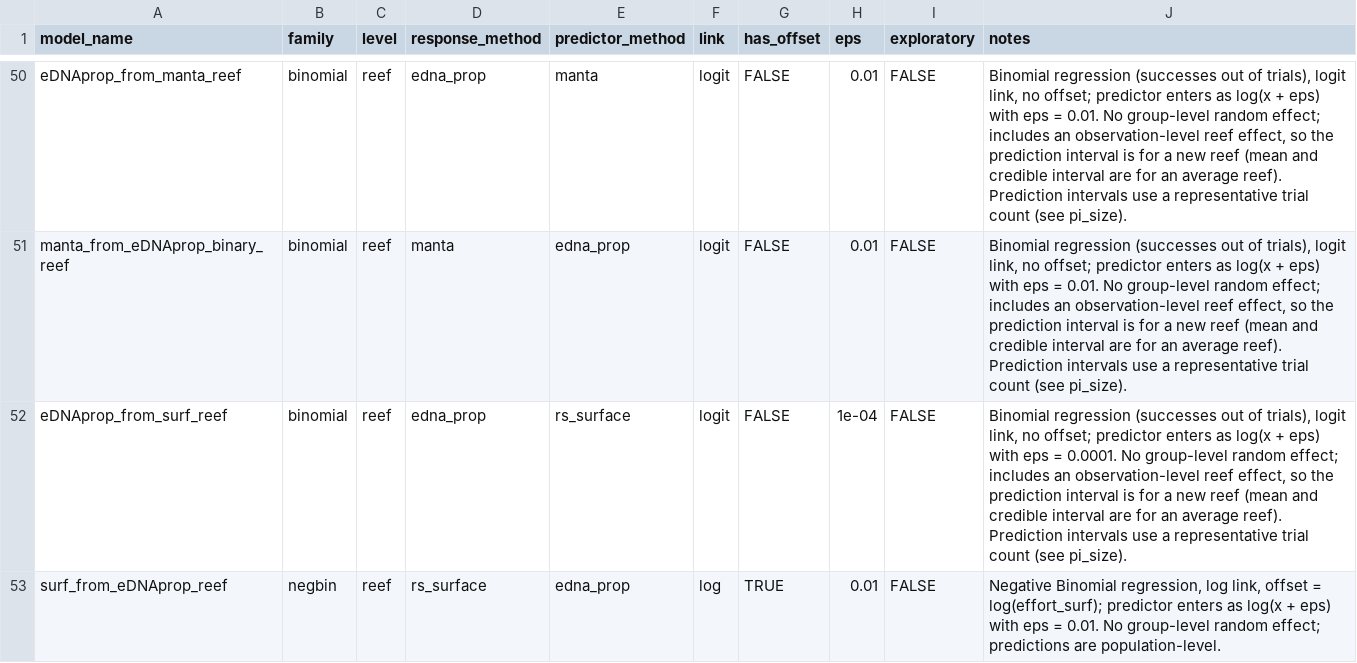
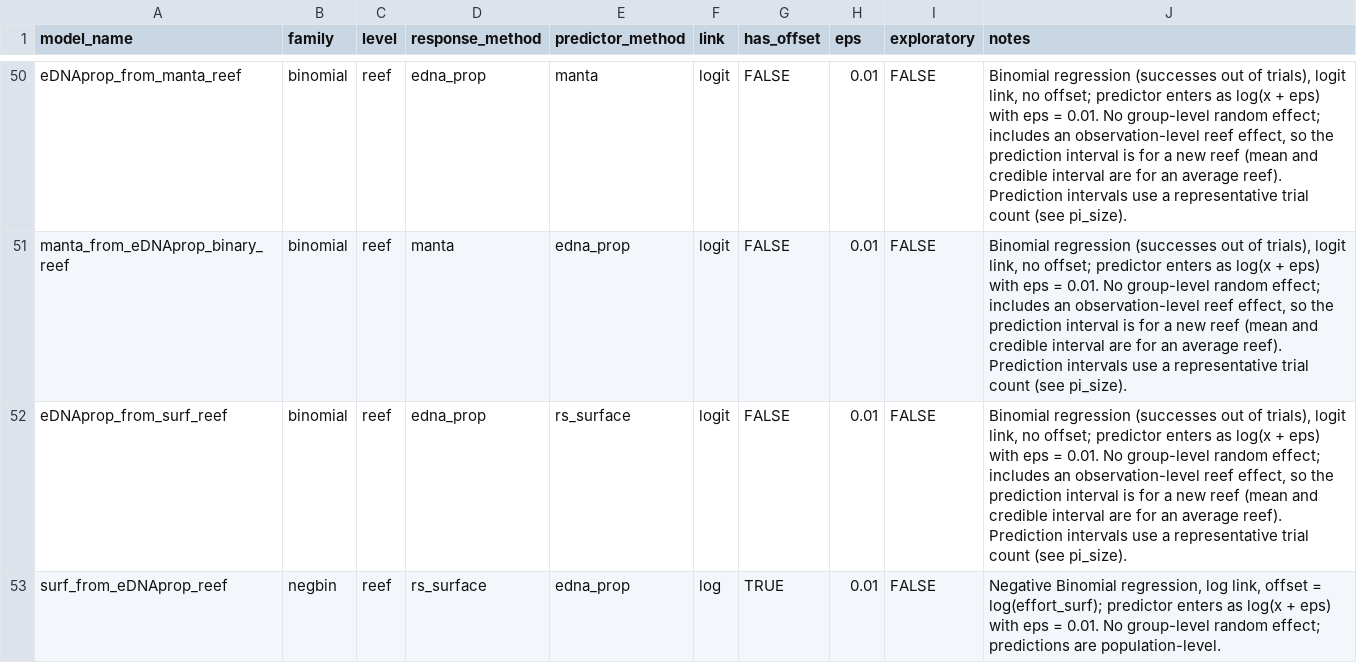
Before and after one commit to dangladish/RosettaGBR, a CSV file: inst/extdata/model_registry.csv, drawn as a sheet; only a part is shown, gaps mark what is left out; the diff covers the shown part only.

Commit message:
v0.4.1: fix eps (1e-04 -> 0.01) for 25 COTS models; add binomial link guard
- model_registry.csv: eps and notes now match the fitted posteriors
- predictModel(): error if posterior link attr disagrees with registry link
- tests for eps, tow-level cloglog, link guard; seed effort-scaling test
- regenerate README; CHANGELOG entry; bump version

```diff
--- a/inst/extdata/model_registry.csv
+++ b/inst/extdata/model_registry.csv
@@ -51,3 +51,3 @@
 "manta_from_eDNAprop_binary_reef","binomial","reef","manta","edna_prop","logit",FALSE,0.01,FALSE,"Binomial regression (successes out of trials), logit link, no offset; predictor enters as log(x + eps) with eps = 0.01. No group-level random effect; includes an observation-level reef effect, so the prediction interval is for a new reef (mean and credible interval are for an average reef). Prediction intervals use a representative trial count (see pi_size)."
-"eDNAprop_from_surf_reef","binomial","reef","edna_prop","rs_surface","logit",FALSE,1e-04,FALSE,"Binomial regression (successes out of trials), logit link, no offset; predictor enters as log(x + eps) with eps = 0.0001. No group-level random effect; includes an observation-level reef effect, so the prediction interval is for a new reef (mean and credible interval are for an average reef). Prediction intervals use a representative trial count (see pi_size)."
+"eDNAprop_from_surf_reef","binomial","reef","edna_prop","rs_surface","logit",FALSE,0.01,FALSE,"Binomial regression (successes out of trials), logit link, no offset; predictor enters as log(x + eps) with eps = 0.01. No group-level random effect; includes an observation-level reef effect, so the prediction interval is for a new reef (mean and credible interval are for an average reef). Prediction intervals use a representative trial count (see pi_size)."
 "surf_from_eDNAprop_reef","negbin","reef","rs_surface","edna_prop","log",TRUE,0.01,FALSE,"Negative Binomial regression, log link, offset = log(effort_surf); predictor enters as log(x + eps) with eps = 0.01. No group-level random effect; predictions are population-level."
```
Also changed, not shown: 48 edited cells elsewhere in this file, 6 other files.
